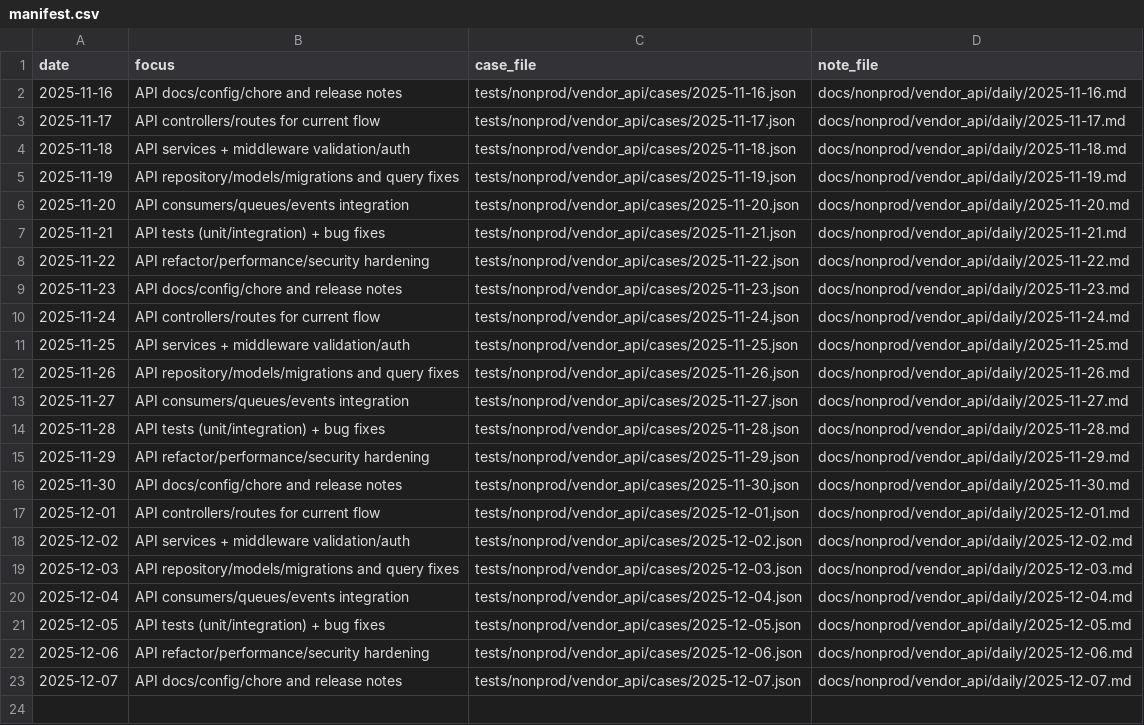
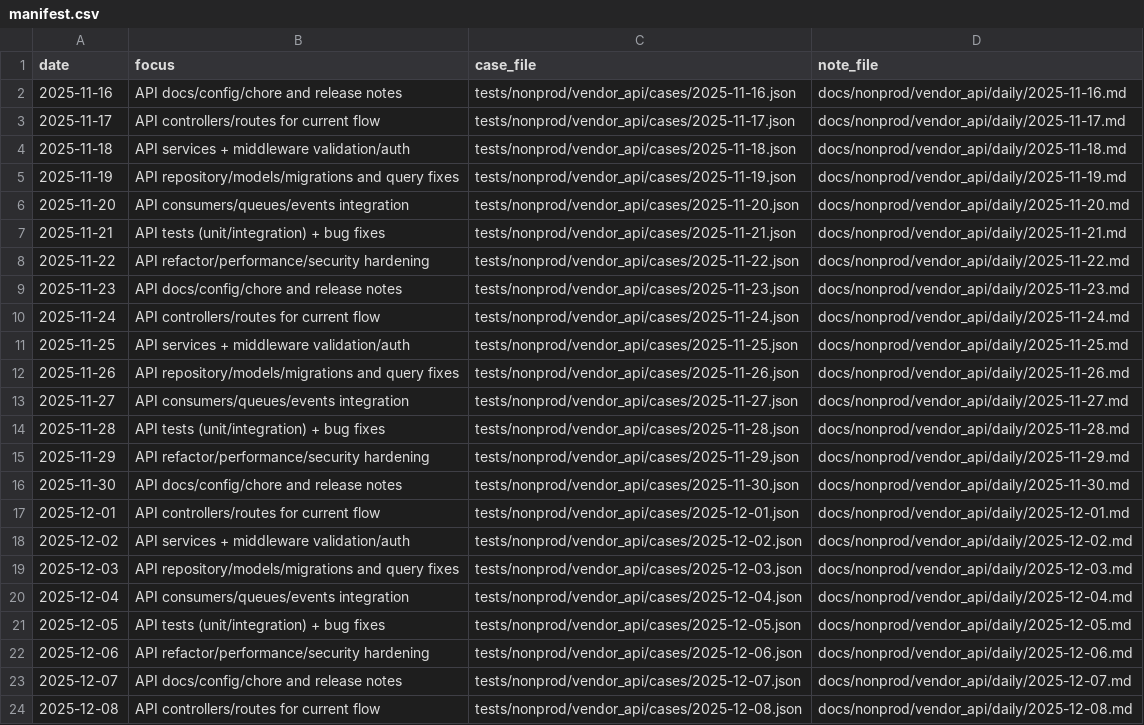
Before and after one commit to TalhaArjumand/aid-api, a CSV file: docs/nonprod/vendor_api/manifest.csv, drawn as a sheet; the diff names each change by its address in the sheet, - before the commit and + after, or states it on an @@ line.

Commit message:
test(api): add nonprod vendor-api case for 2025-12-08

```diff
--- a/docs/nonprod/vendor_api/manifest.csv
+++ b/docs/nonprod/vendor_api/manifest.csv
+row 24: 2025-12-08 | API controllers/routes for current flow | tests/nonprod/vendor_api/cases/2025-12-08.json | docs/nonprod/vendor_api/daily/2025-12-08.md
```
Also changed, not shown: 2 other files.
